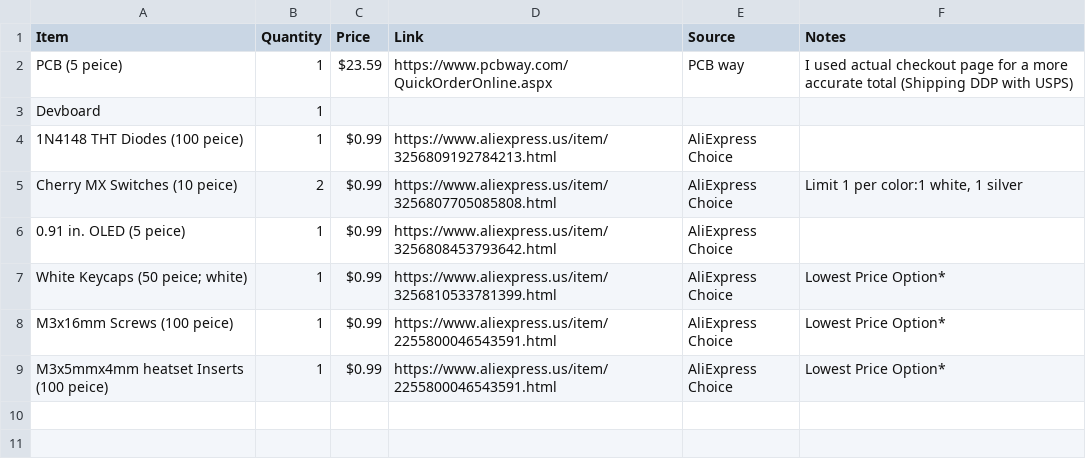
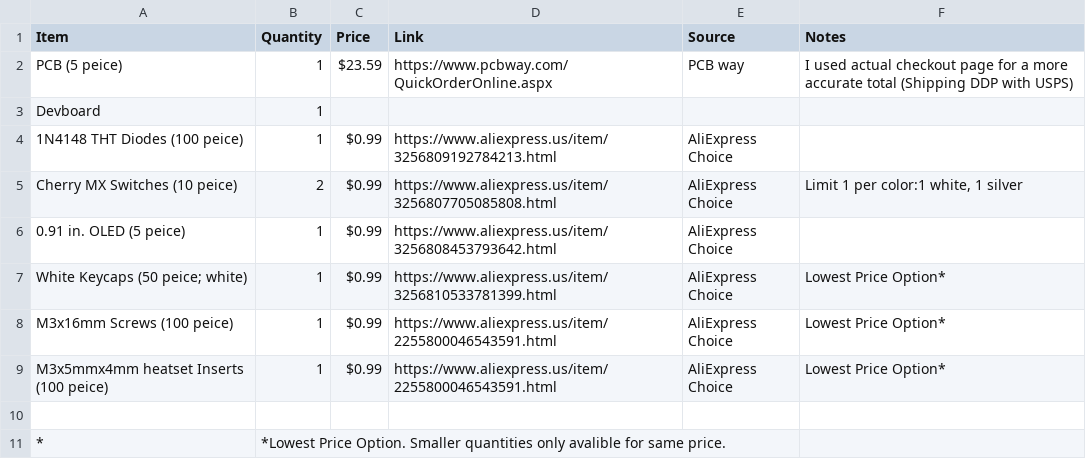
Before and after one commit to Magnu-Shaak/Calc123, a CSV file: bom.csv, drawn as a sheet.

Commit message:
Update bom.csv

```diff
--- a/bom.csv
+++ b/bom.csv
@@ -9 +9,3 @@ M3x16mm Screws (100 peice), 1, $0.99, https://www.aliexpress.us/item/22558000465
 M3x5mmx4mm heatset Inserts (100 peice), 1, $0.99, https://www.aliexpress.us/item/2255800046543591.html, AliExpress Choice, Lowest Price Option*
+ , , , , , ,
+*, *Lowest Price Option. Smaller quantities only avalible for same price.
```
